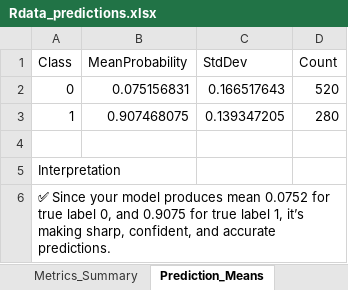
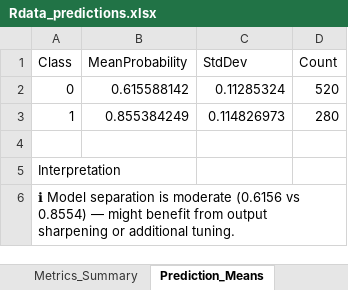
Before and after one commit to MatHatter/DESONN, an Excel workbook: Rdata_predictions.xlsx, sheet Prediction_Means, drawn as a sheet; values as stored, in another font and other column widths than the file's, no borders; the diff names each change by its address in the sheet, - before the commit and + after, or states it on an @@ line.

Commit message:
v3.8.2: Snapshot update on ensembles logic WIP — now passing '_SONN_', model_iter_num[[i]] in update_performance_and_relevance and using model_iter_num[[i]] in store_metadata()

```diff
--- a/Rdata_predictions.xlsx (sheet Prediction_Means)
+++ b/Rdata_predictions.xlsx (sheet Prediction_Means)
-B2 (MeanProbability): 0.075156831
+B2 (MeanProbability): 0.615588142
-C2 (StdDev): 0.166517643
+C2 (StdDev): 0.11285324
-B3 (MeanProbability): 0.907468075
+B3 (MeanProbability): 0.855384249
-C3 (StdDev): 0.139347205
+C3 (StdDev): 0.114826973
-A6 (Class): ✅ Since your model produces mean 0.0752 for true label 0, and 0.9075 for true label 1, it’s making sharp, confident, and accurate predictions.
+A6 (Class): ℹ Model separation is moderate (0.6156 vs 0.8554) — might benefit from output sharpening or additional tuning.
```
Also changed, not shown: sheet Rdata_Predictions, sheet Misclassified, sheet Metrics_Summary, sheet Misclass_Summary, charts or pictures, 12 other files.
